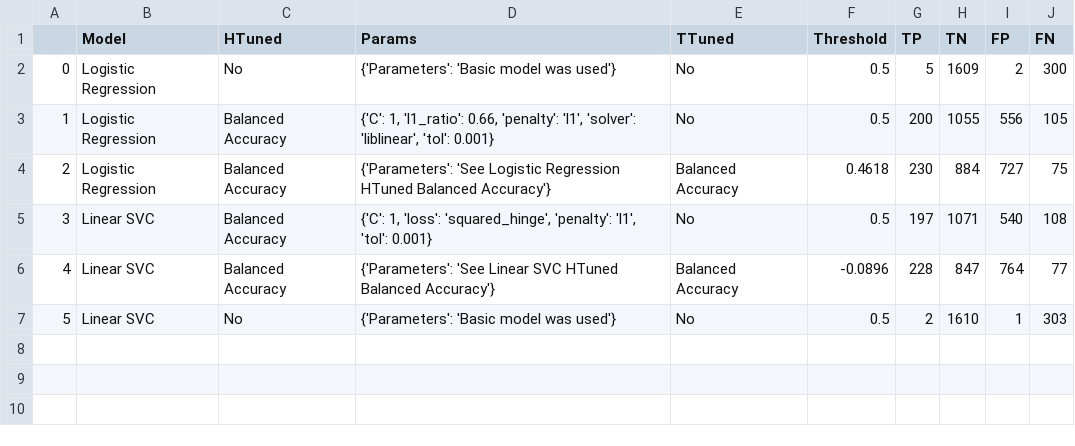
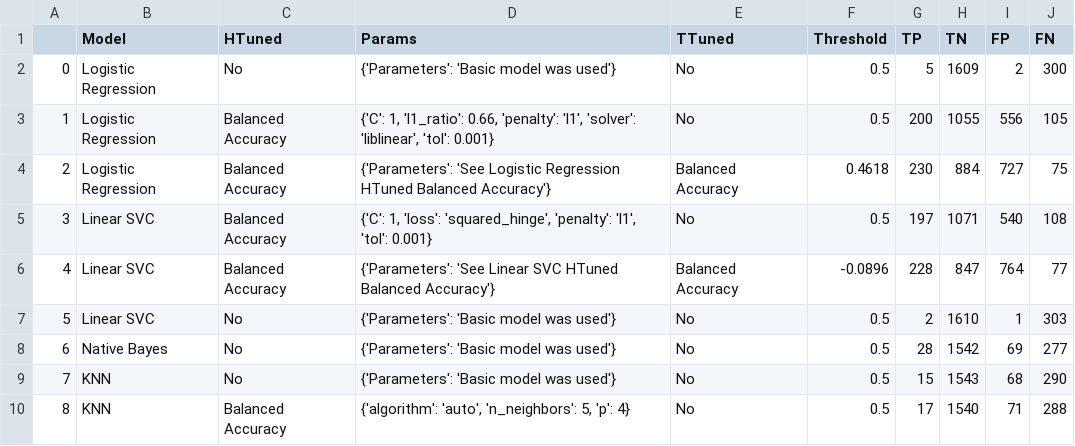
Before and after one commit to jan1jacob2/Loan-Status, a CSV file: data/statsTest.csv, drawn as a sheet.

```diff
--- a/data/statsTest.csv
+++ b/data/statsTest.csv
@@ -7 +7,4 @@
 5,Linear SVC,No,{'Parameters': 'Basic model was used'},No,0.5,2,1610,1,303
+6,Native Bayes,No,{'Parameters': 'Basic model was used'},No,0.5,28,1542,69,277
+7,KNN,No,{'Parameters': 'Basic model was used'},No,0.5,15,1543,68,290
+8,KNN,Balanced Accuracy,"{'algorithm': 'auto', 'n_neighbors': 5, 'p': 4}",No,0.5,17,1540,71,288
```
Also changed, not shown: data/statsTrain.csv.
